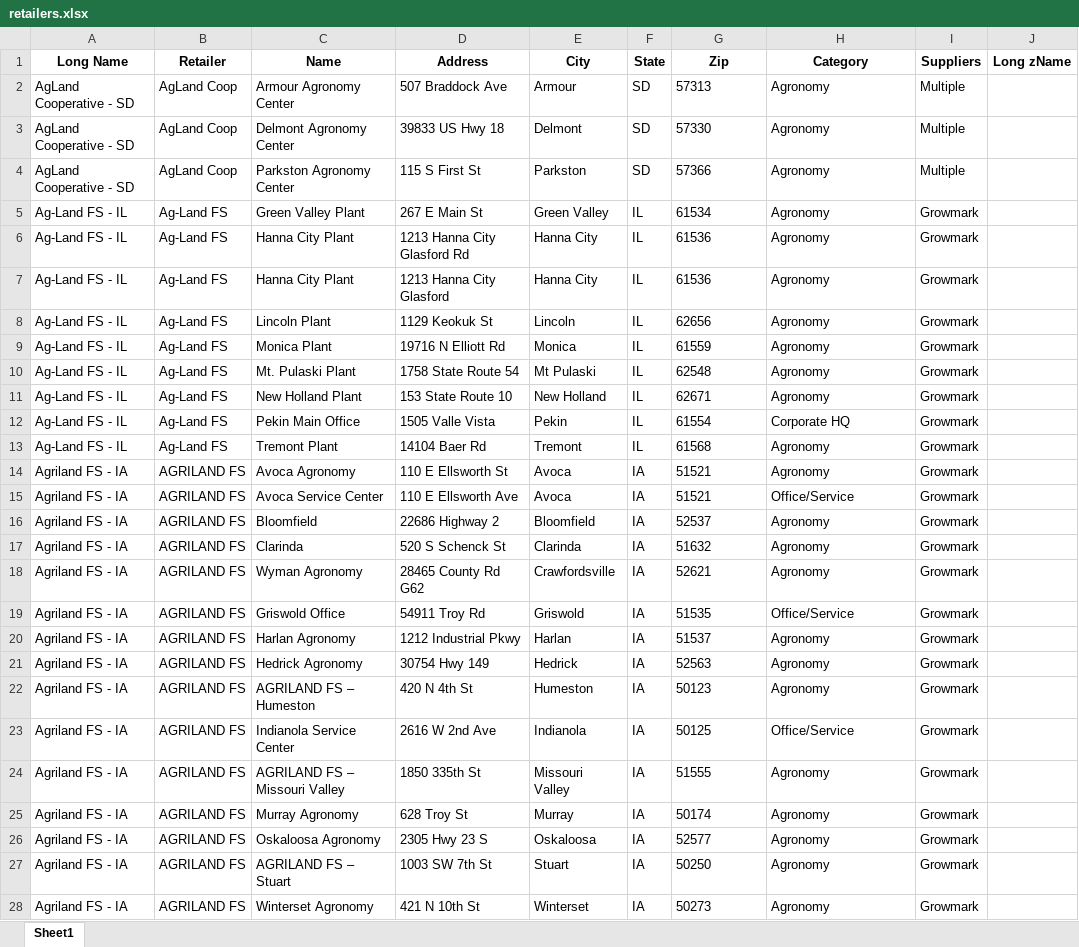
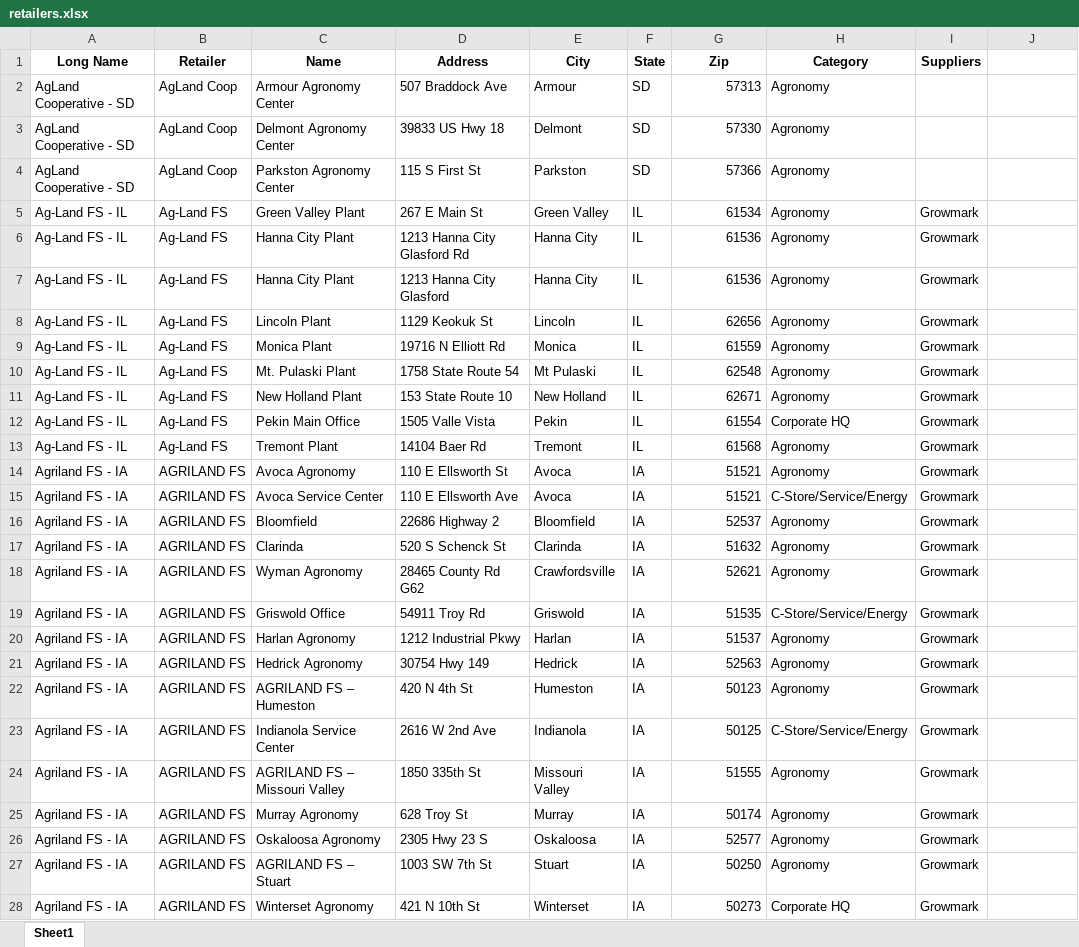
Before and after one commit to CertisBio-RC/certis_agroute_app, an Excel workbook: data/retailers.xlsx, sheet Sheet1, drawn as a sheet; only a part is shown; values as stored, in another font and other column widths than the file's, no borders; the diff covers the shown part only; the diff names each change by its address in the sheet, - before the commit and + after, or states it on an @@ line.

Commit message:
K4 GOLD — Full pipeline refresh (retailers + kingpin)

```diff
--- a/data/retailers.xlsx (sheet Sheet1)
+++ b/data/retailers.xlsx (sheet Sheet1)
-J1: Long zName
+J1: (empty)
-G2:G28 alignment: left
+G2:G28 alignment: right
-I2:I4 (Suppliers): Multiple
+I2:I4 (Suppliers): (empty)
-H15 (Category): Office/Service
+H15 (Category): C-Store/Service/Energy
-H19 (Category): Office/Service
+H19 (Category): C-Store/Service/Energy
-H23 (Category): Office/Service
+H23 (Category): C-Store/Service/Energy
-H28 (Category): Agronomy
+H28 (Category): Corporate HQ
```
Also changed, not shown: 20 removed rows, 306 edited cells and cell formats elsewhere in this sheet, 14 other files.
